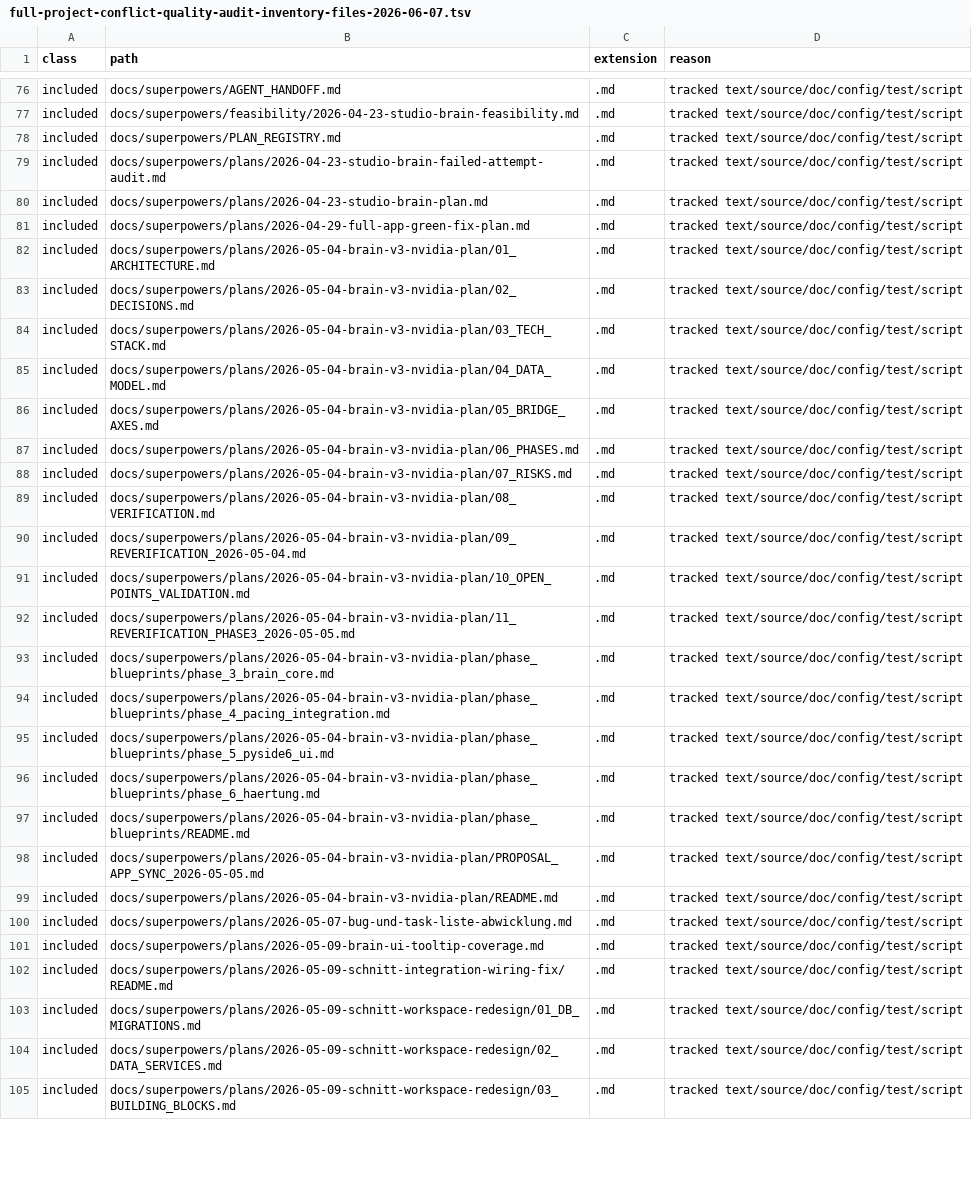
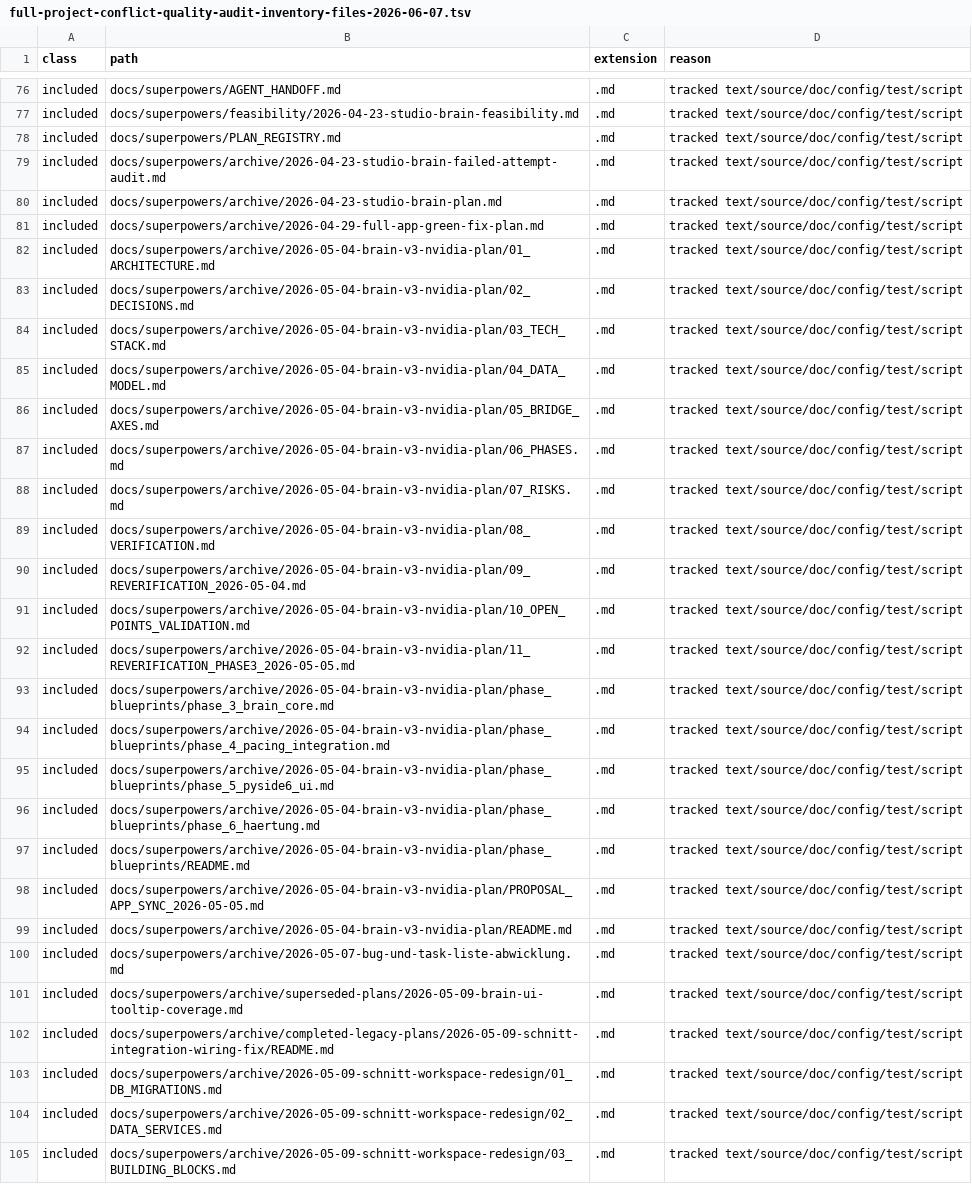
Before and after one commit to Crusty696/PB_studio_Rebuild, a TSV file: docs/superpowers/synthesis/full-project-conflict-quality-audit-inventory-files-2026-06-07.tsv, drawn as a sheet; only a part is shown, gaps mark what is left out; the diff covers the shown part only; the diff names each change by its address in the sheet, - before the commit and + after, or states it on an @@ line.

Commit message:
docs(PLAN): eliminate residual authority confusion
Archive completed and historical plans/handoffs, rebuild Repo/Vault references, reconcile bug-status evidence, and restore B-901 as the sole next task.

Verification: targeted plan-governance test 3 passed; link/marker scans and diff checks green. No app-code change or app live test.

```diff
--- a/docs/superpowers/synthesis/full-project-conflict-quality-audit-inventory-files-2026-06-07.tsv
+++ b/docs/superpowers/synthesis/full-project-conflict-quality-audit-inventory-files-2026-06-07.tsv
-B79 (path): docs/superpowers/plans/2026-04-23-studio-brain-failed-attempt-audit.md
+B79 (path): docs/superpowers/archive/2026-04-23-studio-brain-failed-attempt-audit.md
-B80 (path): docs/superpowers/plans/2026-04-23-studio-brain-plan.md
+B80 (path): docs/superpowers/archive/2026-04-23-studio-brain-plan.md
-B81 (path): docs/superpowers/plans/2026-04-29-full-app-green-fix-plan.md
+B81 (path): docs/superpowers/archive/2026-04-29-full-app-green-fix-plan.md
-B82 (path): docs/superpowers/plans/2026-05-04-brain-v3-nvidia-plan/01_ARCHITECTURE.md
+B82 (path): docs/superpowers/archive/2026-05-04-brain-v3-nvidia-plan/01_ARCHITECTURE.md
-B83 (path): docs/superpowers/plans/2026-05-04-brain-v3-nvidia-plan/02_DECISIONS.md
+B83 (path): docs/superpowers/archive/2026-05-04-brain-v3-nvidia-plan/02_DECISIONS.md
-B84 (path): docs/superpowers/plans/2026-05-04-brain-v3-nvidia-plan/03_TECH_STACK.md
+B84 (path): docs/superpowers/archive/2026-05-04-brain-v3-nvidia-plan/03_TECH_STACK.md
-B85 (path): docs/superpowers/plans/2026-05-04-brain-v3-nvidia-plan/04_DATA_MODEL.md
+B85 (path): docs/superpowers/archive/2026-05-04-brain-v3-nvidia-plan/04_DATA_MODEL.md
-B86 (path): docs/superpowers/plans/2026-05-04-brain-v3-nvidia-plan/05_BRIDGE_AXES.md
+B86 (path): docs/superpowers/archive/2026-05-04-brain-v3-nvidia-plan/05_BRIDGE_AXES.md
-B87 (path): docs/superpowers/plans/2026-05-04-brain-v3-nvidia-plan/06_PHASES.md
+B87 (path): docs/superpowers/archive/2026-05-04-brain-v3-nvidia-plan/06_PHASES.md
-B88 (path): docs/superpowers/plans/2026-05-04-brain-v3-nvidia-plan/07_RISKS.md
+B88 (path): docs/superpowers/archive/2026-05-04-brain-v3-nvidia-plan/07_RISKS.md
-B89 (path): docs/superpowers/plans/2026-05-04-brain-v3-nvidia-plan/08_VERIFICATION.md
+B89 (path): docs/superpowers/archive/2026-05-04-brain-v3-nvidia-plan/08_VERIFICATION.md
-B90 (path): docs/superpowers/plans/2026-05-04-brain-v3-nvidia-plan/09_REVERIFICATION_2026-05-04.md
+B90 (path): docs/superpowers/archive/2026-05-04-brain-v3-nvidia-plan/09_REVERIFICATION_2026-05-04.md
-B91 (path): docs/superpowers/plans/2026-05-04-brain-v3-nvidia-plan/10_OPEN_POINTS_VALIDATION.md
+B91 (path): docs/superpowers/archive/2026-05-04-brain-v3-nvidia-plan/10_OPEN_POINTS_VALIDATION.md
-B92 (path): docs/superpowers/plans/2026-05-04-brain-v3-nvidia-plan/11_REVERIFICATION_PHASE3_2026-05-05.md
+B92 (path): docs/superpowers/archive/2026-05-04-brain-v3-nvidia-plan/11_REVERIFICATION_PHASE3_2026-05-05.md
-B93 (path): docs/superpowers/plans/2026-05-04-brain-v3-nvidia-plan/phase_blueprints/phase_3_brain_core.md
+B93 (path): docs/superpowers/archive/2026-05-04-brain-v3-nvidia-plan/phase_blueprints/phase_3_brain_core.md
-B94 (path): docs/superpowers/plans/2026-05-04-brain-v3-nvidia-plan/phase_blueprints/phase_4_pacing_integration.md
+B94 (path): docs/superpowers/archive/2026-05-04-brain-v3-nvidia-plan/phase_blueprints/phase_4_pacing_integration.md
-B95 (path): docs/superpowers/plans/2026-05-04-brain-v3-nvidia-plan/phase_blueprints/phase_5_pyside6_ui.md
+B95 (path): docs/superpowers/archive/2026-05-04-brain-v3-nvidia-plan/phase_blueprints/phase_5_pyside6_ui.md
-B96 (path): docs/superpowers/plans/2026-05-04-brain-v3-nvidia-plan/phase_blueprints/phase_6_haertung.md
+B96 (path): docs/superpowers/archive/2026-05-04-brain-v3-nvidia-plan/phase_blueprints/phase_6_haertung.md
-B97 (path): docs/superpowers/plans/2026-05-04-brain-v3-nvidia-plan/phase_blueprints/README.md
+B97 (path): docs/superpowers/archive/2026-05-04-brain-v3-nvidia-plan/phase_blueprints/README.md
-B98 (path): docs/superpowers/plans/2026-05-04-brain-v3-nvidia-plan/PROPOSAL_APP_SYNC_2026-05-05.md
+B98 (path): docs/superpowers/archive/2026-05-04-brain-v3-nvidia-plan/PROPOSAL_APP_SYNC_2026-05-05.md
-B99 (path): docs/superpowers/plans/2026-05-04-brain-v3-nvidia-plan/README.md
+B99 (path): docs/superpowers/archive/2026-05-04-brain-v3-nvidia-plan/README.md
-B100 (path): docs/superpowers/plans/2026-05-07-bug-und-task-liste-abwicklung.md
+B100 (path): docs/superpowers/archive/2026-05-07-bug-und-task-liste-abwicklung.md
-B101 (path): docs/superpowers/plans/2026-05-09-brain-ui-tooltip-coverage.md
+B101 (path): docs/superpowers/archive/superseded-plans/2026-05-09-brain-ui-tooltip-coverage.md
-B102 (path): docs/superpowers/plans/2026-05-09-schnitt-integration-wiring-fix/README.md
+B102 (path): docs/superpowers/archive/completed-legacy-plans/2026-05-09-schnitt-integration-wiring-fix/README.md
-B103 (path): docs/superpowers/plans/2026-05-09-schnitt-workspace-redesign/01_DB_MIGRATIONS.md
+B103 (path): docs/superpowers/archive/2026-05-09-schnitt-workspace-redesign/01_DB_MIGRATIONS.md
-B104 (path): docs/superpowers/plans/2026-05-09-schnitt-workspace-redesign/02_DATA_SERVICES.md
+B104 (path): docs/superpowers/archive/2026-05-09-schnitt-workspace-redesign/02_DATA_SERVICES.md
-B105 (path): docs/superpowers/plans/2026-05-09-schnitt-workspace-redesign/03_BUILDING_BLOCKS.md
+B105 (path): docs/superpowers/archive/2026-05-09-schnitt-workspace-redesign/03_BUILDING_BLOCKS.md
```
Also changed, not shown: 130 edited cells elsewhere in this file, 58 other files.
